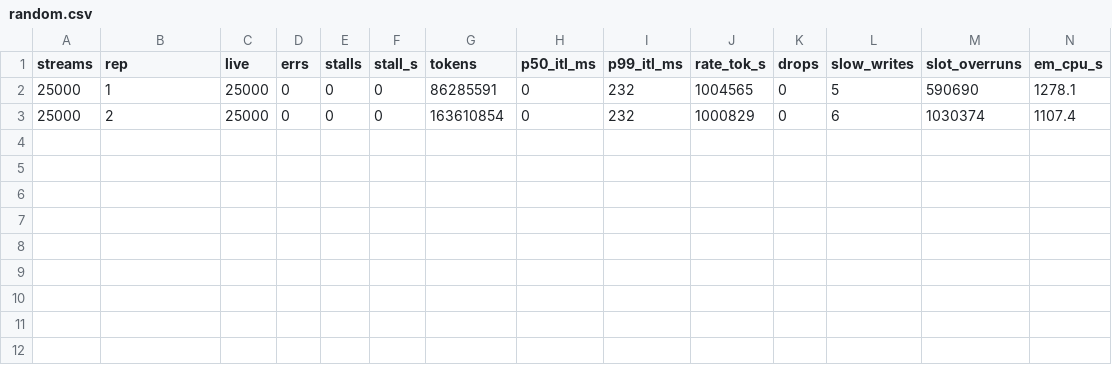
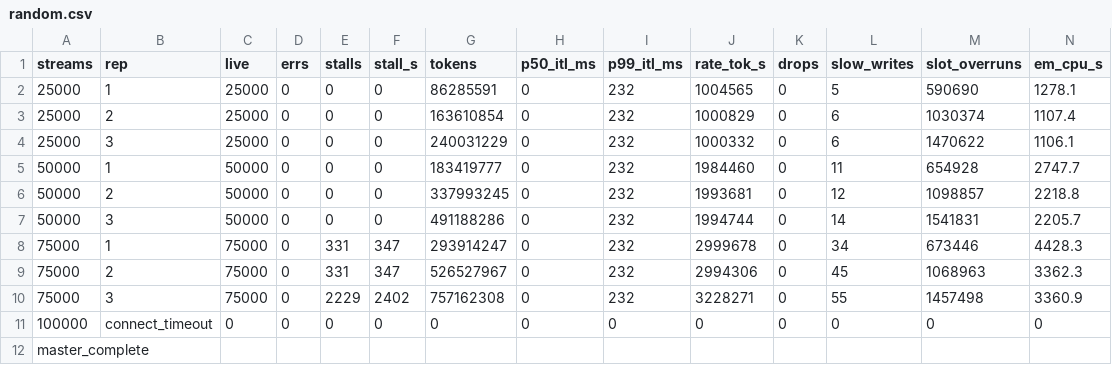
Before and after one commit to davidlin2k/cloudlab-profile, a CSV file: clock/results/random.csv, drawn as a sheet; only a part is shown; rows hold the shown columns only; the diff names each change by its address in the sheet, - before the commit and + after, or states it on an @@ line.

Commit message:
p1-LADDER: cal lists/tools + clock D2 fragment (run aborted mid-flight when its emitters were found contaminating p1 preflight; fragment preserved as history)

```diff
--- a/clock/results/random.csv
+++ b/clock/results/random.csv
+row 4: 25000 | 3 | 25000 | 0 | 0 | 0 | 240031229 | 0 | 232 | 1000332 | 0 | 6 | 1470622 | 1106.1
+row 5: 50000 | 1 | 50000 | 0 | 0 | 0 | 183419777 | 0 | 232 | 1984460 | 0 | 11 | 654928 | 2747.7
+row 6: 50000 | 2 | 50000 | 0 | 0 | 0 | 337993245 | 0 | 232 | 1993681 | 0 | 12 | 1098857 | 2218.8
+row 7: 50000 | 3 | 50000 | 0 | 0 | 0 | 491188286 | 0 | 232 | 1994744 | 0 | 14 | 1541831 | 2205.7
+row 8: 75000 | 1 | 75000 | 0 | 331 | 347 | 293914247 | 0 | 232 | 2999678 | 0 | 34 | 673446 | 4428.3
+row 9: 75000 | 2 | 75000 | 0 | 331 | 347 | 526527967 | 0 | 232 | 2994306 | 0 | 45 | 1068963 | 3362.3
+row 10: 75000 | 3 | 75000 | 0 | 2229 | 2402 | 757162308 | 0 | 232 | 3228271 | 0 | 55 | 1457498 | 3360.9
+row 11: 100000 | connect_timeout | 0 | 0 | 0 | 0 | 0 | 0 | 0 | 0 | 0 | 0 | 0 | 0
+row 12: master_complete
```
Also changed, not shown: clock/results/per-engine.csv, 5 other files.
